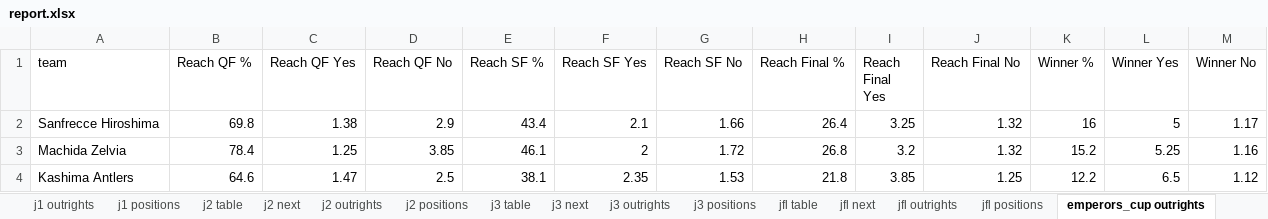
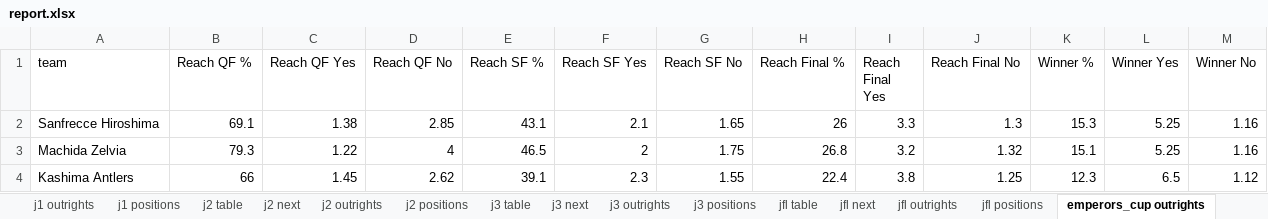
Before and after one commit to mpournouzi/soccer-model-jpn, an Excel workbook: output/japan/report.xlsx, sheet emperors_cup outrights, drawn as a sheet; only a part is shown; values as stored, in another font and other column widths than the file's, no borders; the diff covers the shown part only; the diff names each change by its address in the sheet, - before the commit and + after, or states it on an @@ line.

```diff
--- a/output/japan/report.xlsx (sheet emperors_cup outrights)
+++ b/output/japan/report.xlsx (sheet emperors_cup outrights)
-B2 (Reach QF %): 69.8
+B2 (Reach QF %): 69.1
-D2 (Reach QF No): 2.9
+D2 (Reach QF No): 2.85
-E2 (Reach SF %): 43.4
+E2 (Reach SF %): 43.1
-G2 (Reach SF No): 1.66
+G2 (Reach SF No): 1.65
-H2 (Reach Final %): 26.4
+H2 (Reach Final %): 26
-I2 (Reach Final Yes): 3.25
+I2 (Reach Final Yes): 3.3
-J2 (Reach Final No): 1.32
+J2 (Reach Final No): 1.3
-K2 (Winner %): 16
+K2 (Winner %): 15.3
-L2 (Winner Yes): 5
+L2 (Winner Yes): 5.25
-M2 (Winner No): 1.17
+M2 (Winner No): 1.16
-B3 (Reach QF %): 78.4
+B3 (Reach QF %): 79.3
-C3 (Reach QF Yes): 1.25
+C3 (Reach QF Yes): 1.22
-D3 (Reach QF No): 3.85
+D3 (Reach QF No): 4
-E3 (Reach SF %): 46.1
+E3 (Reach SF %): 46.5
-G3 (Reach SF No): 1.72
+G3 (Reach SF No): 1.75
-K3 (Winner %): 15.2
+K3 (Winner %): 15.1
-B4 (Reach QF %): 64.6
+B4 (Reach QF %): 66
-C4 (Reach QF Yes): 1.47
+C4 (Reach QF Yes): 1.45
-D4 (Reach QF No): 2.5
+D4 (Reach QF No): 2.62
-E4 (Reach SF %): 38.1
+E4 (Reach SF %): 39.1
-F4 (Reach SF Yes): 2.35
+F4 (Reach SF Yes): 2.3
-G4 (Reach SF No): 1.53
+G4 (Reach SF No): 1.55
-H4 (Reach Final %): 21.8
+H4 (Reach Final %): 22.4
-I4 (Reach Final Yes): 3.85
+I4 (Reach Final Yes): 3.8
-K4 (Winner %): 12.2
+K4 (Winner %): 12.3
```
Also changed, not shown: 1 added row, 1 removed row and 89 edited cells elsewhere in this sheet, sheet league_cup outrights, sheet emperors_cup next, sheet league_cup next, 5 other files.
